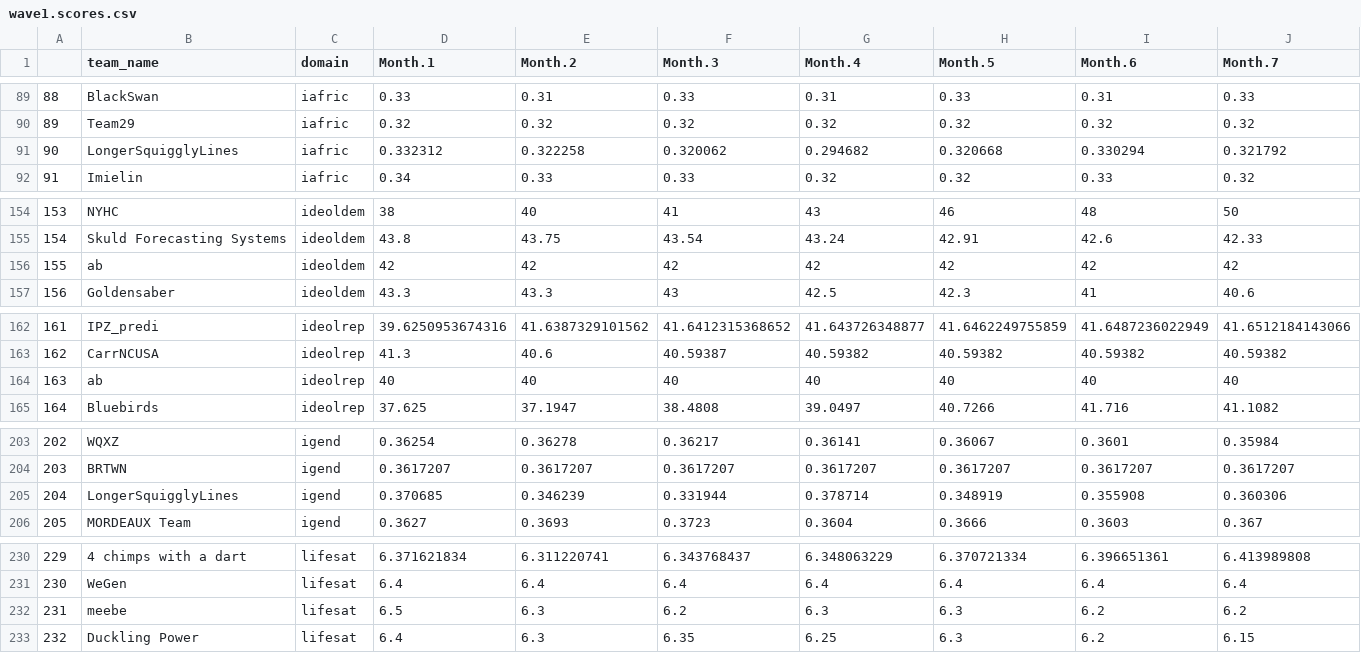
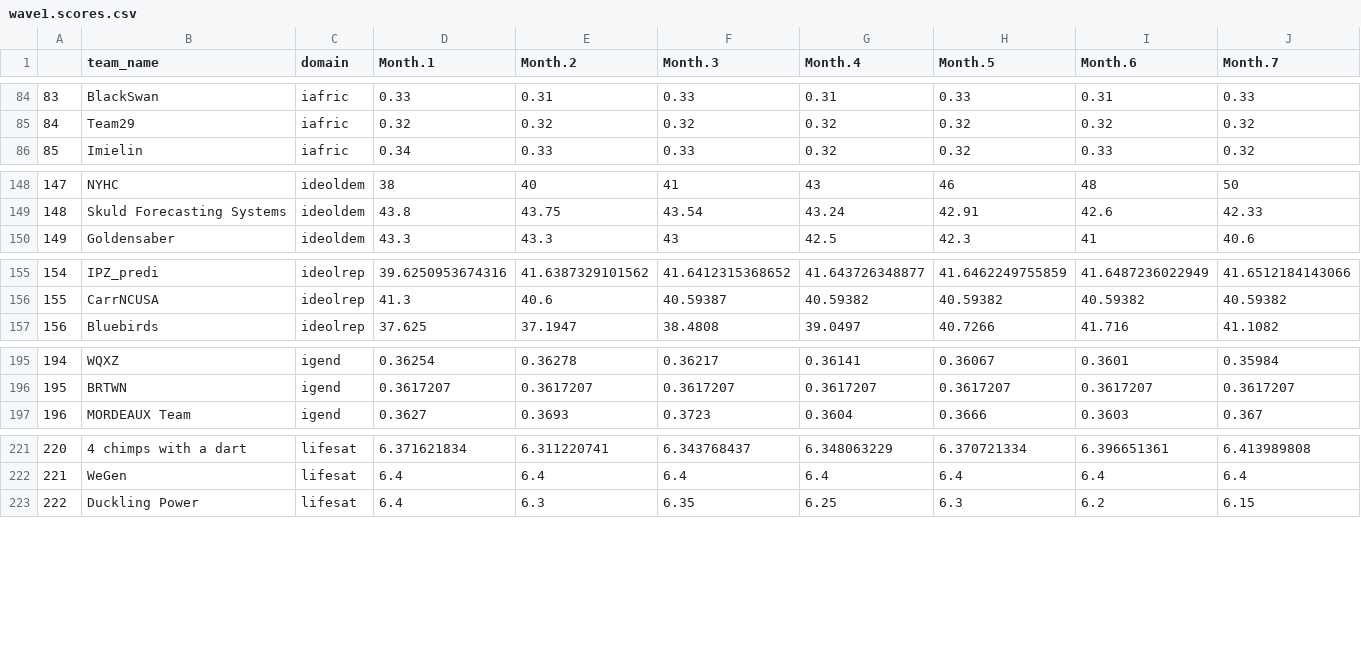
Before and after one commit to grossmania/Forecasting-Tournament, a CSV file: wave1.scores.csv, drawn as a sheet; only a part is shown, gaps mark what is left out; rows hold the shown columns only; the diff covers the shown part only; the diff names each change by its address in the sheet, - before the commit and + after, or states it on an @@ line.

```diff
--- a/wave1.scores.csv
+++ b/wave1.scores.csv
@@ column A renumbered from row 4 down @@
-row 91: 90 | LongerSquigglyLines | iafric | 0.332312 | 0.322258 | 0.320062 | 0.294682 | 0.320668 | 0.330294 | 0.321792
-row 156: 155 | ab | ideoldem | 42 | 42 | 42 | 42 | 42 | 42 | 42
-row 164: 163 | ab | ideolrep | 40 | 40 | 40 | 40 | 40 | 40 | 40
-row 205: 204 | LongerSquigglyLines | igend | 0.370685 | 0.346239 | 0.331944 | 0.378714 | 0.348919 | 0.355908 | 0.360306
-row 232: 231 | meebe | lifesat | 6.5 | 6.3 | 6.2 | 6.3 | 6.3 | 6.2 | 6.2
```
Also changed, not shown: 6 removed rows and 4 edited cells elsewhere in this file, wave2.scores.csv, 9 other files.
